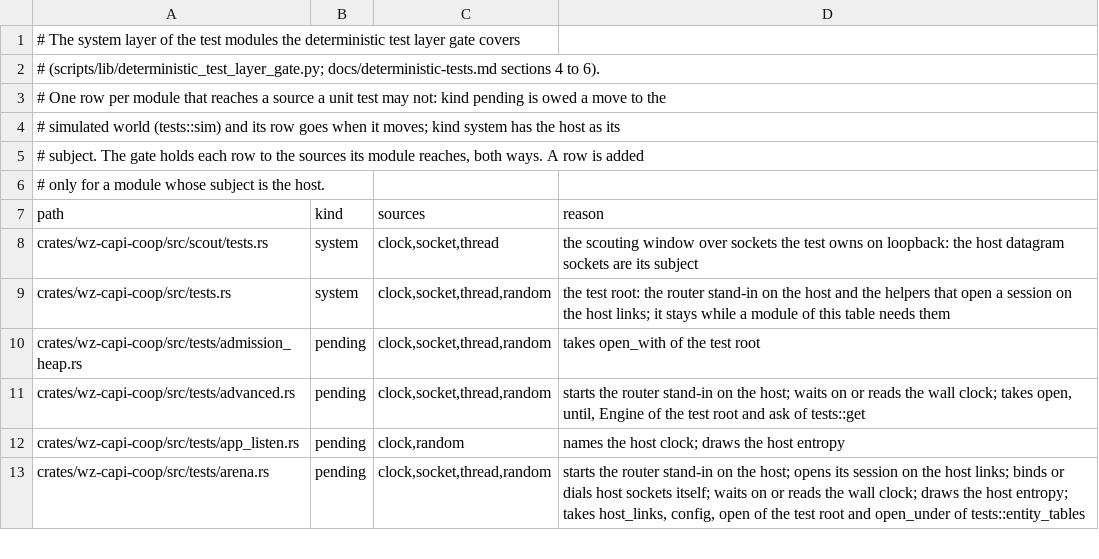
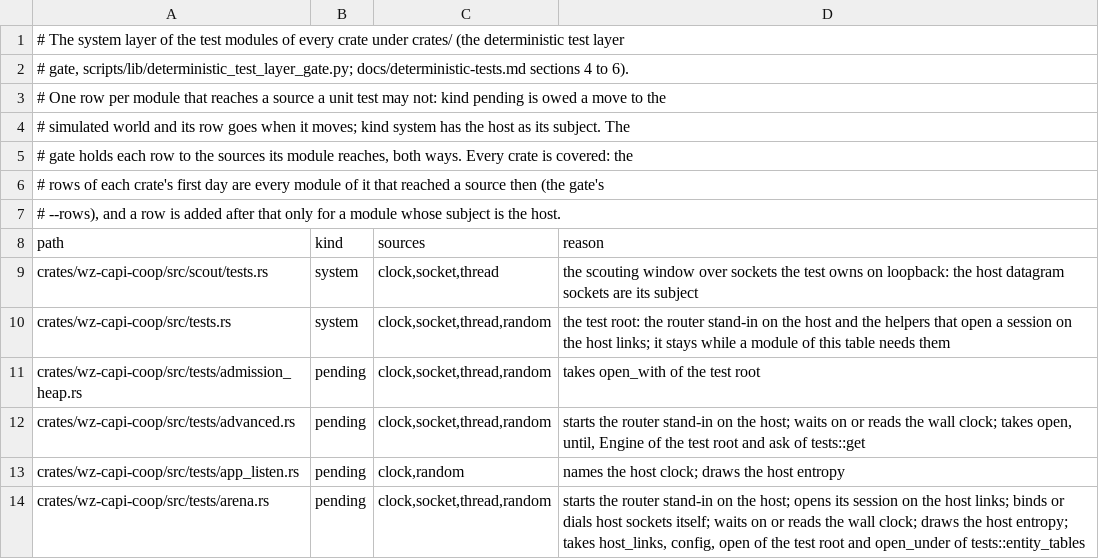
Before and after one commit to newmassrael/watching-zenoh, a TSV file: docs/deterministic-tests/system-layer.tsv, drawn as a sheet; only a part is shown.

Commit message:
feat(gate): Place each test module by its target's module tree
- Covered crates derived from every package manifest below crates/
- Walk targets through mod declarations and #[path]; --rows census
- Selftest holds the tests/it, shared, cross-crate and src layouts

Change-Id: I61e9e2f2b8ef9d75ecbbce568f96f9060a2299ad

```diff
--- a/docs/deterministic-tests/system-layer.tsv
+++ b/docs/deterministic-tests/system-layer.tsv
@@ -1,7 +1,8 @@
-# The system layer of the test modules the deterministic test layer gate covers
-# (scripts/lib/deterministic_test_layer_gate.py; docs/deterministic-tests.md sections 4 to 6).
+# The system layer of the test modules of every crate under crates/ (the deterministic test layer
+# gate, scripts/lib/deterministic_test_layer_gate.py; docs/deterministic-tests.md sections 4 to 6).
 # One row per module that reaches a source a unit test may not: kind pending is owed a move to the
-# simulated world (tests::sim) and its row goes when it moves; kind system has the host as its
-# subject. The gate holds each row to the sources its module reaches, both ways. A row is added
-# only for a module whose subject is the host.
+# simulated world and its row goes when it moves; kind system has the host as its subject. The
+# gate holds each row to the sources its module reaches, both ways. Every crate is covered: the
+# rows of each crate's first day are every module of it that reached a source then (the gate's
+# --rows), and a row is added after that only for a module whose subject is the host.
 path	kind	sources	reason
```
Also changed, not shown: 2 other files.
